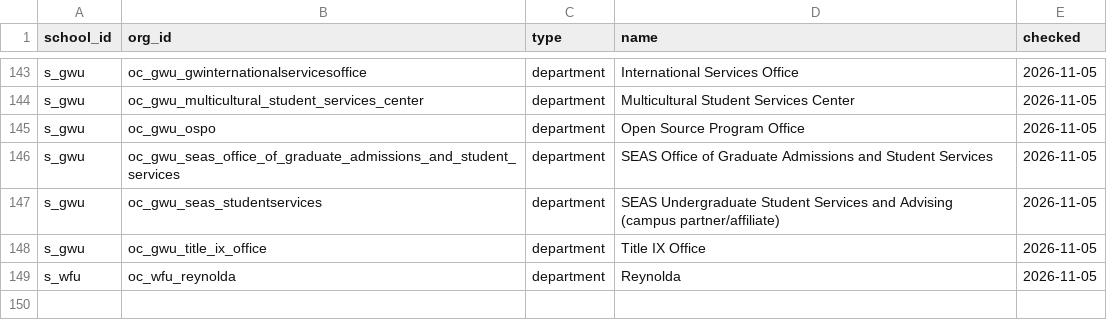
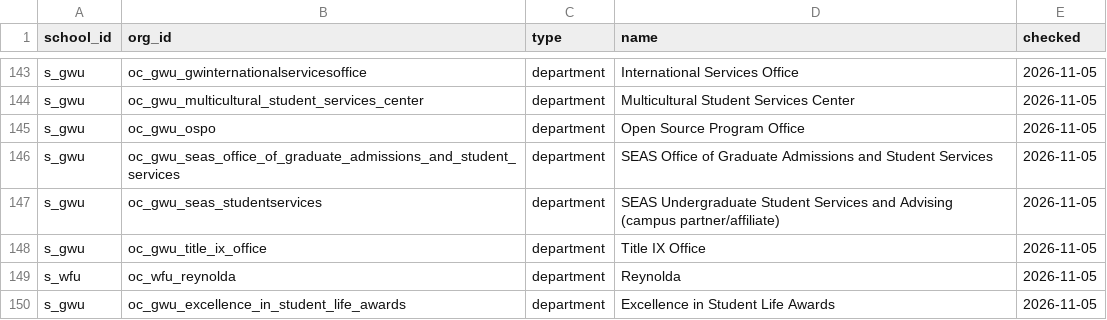
Before and after one commit to chaeyeon573/lumi, a CSV file: server/data/org-type-overrides.csv, drawn as a sheet; only a part is shown, gaps mark what is left out.

```diff
--- a/server/data/org-type-overrides.csv
+++ b/server/data/org-type-overrides.csv
@@ -149 +149,2 @@ s_gwu,oc_gwu_title_ix_office,department,"Title IX Office",2026-11-05
 s_wfu,oc_wfu_reynolda,department,"Reynolda",2026-11-05
+s_gwu,oc_gwu_excellence_in_student_life_awards,department,"Excellence in Student Life Awards",2026-11-05
```
Also changed, not shown: 6 other files.
